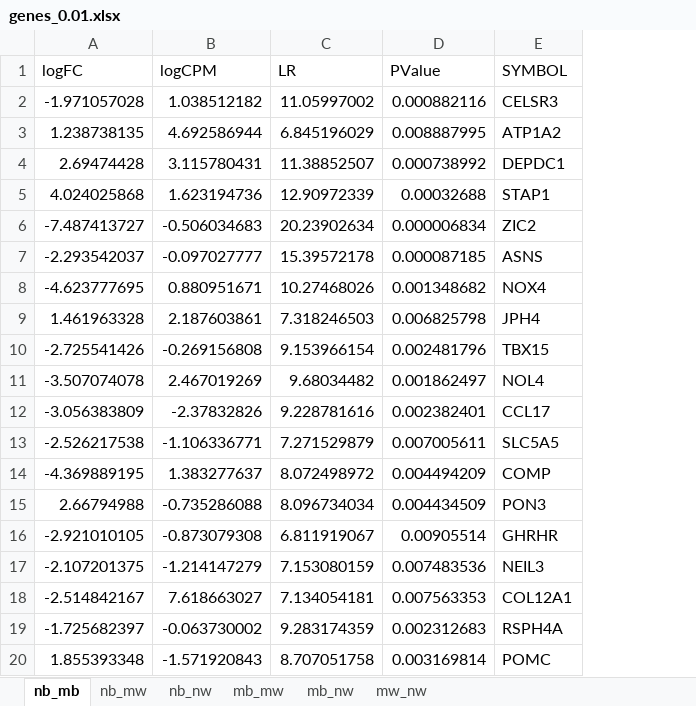
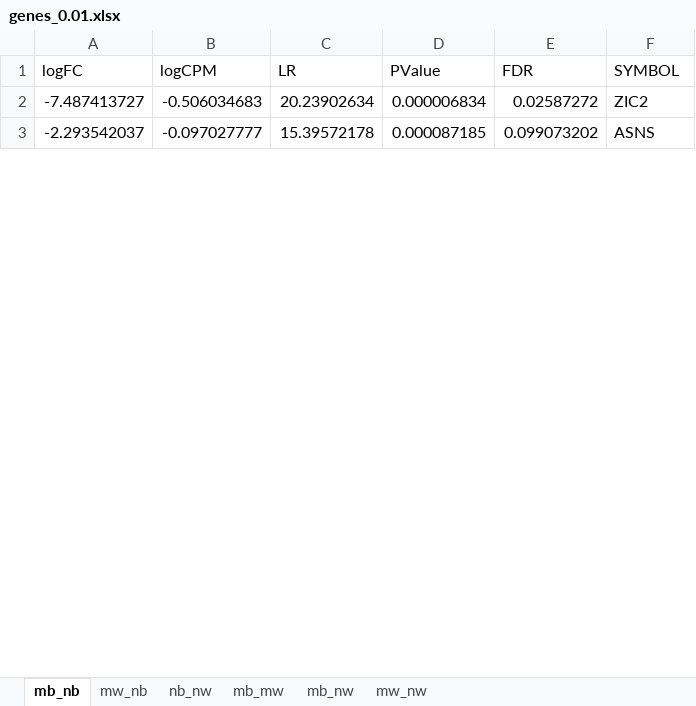
Before and after one commit to flemm0/P_Ca_Main, an Excel workbook: gene_lists/genes_0.01.xlsx, sheet mb_nb, drawn as a sheet; only a part is shown; values as stored, in another font and other column widths than the file's, no borders; removed rows and columns are numbered as before the commit, all else as after; the diff covers the shown part only; the diff names each change by its address in the sheet, - before the commit and + after, or states it on an @@ line.

```diff
--- a/gene_lists/genes_0.01.xlsx (sheet mb_nb)
+++ b/gene_lists/genes_0.01.xlsx (sheet mb_nb)
-sheet tab: nb_mb
+sheet tab: mb_nb
-sheet tab: nb_mw
+sheet tab: mw_nb
+column E (FDR), rows 2-3: 0.02587272 | 0.099073202
-row 2: -1.971057028 | 1.038512182 | 11.05997002 | 0.000882116 | CELSR3
-row 3: 1.238738135 | 4.692586944 | 6.845196029 | 0.008887995 | ATP1A2
-row 4: 2.69474428 | 3.115780431 | 11.38852507 | 0.000738992 | DEPDC1
-row 5: 4.024025868 | 1.623194736 | 12.90972339 | 0.00032688 | STAP1
-row 8: -4.623777695 | 0.880951671 | 10.27468026 | 0.001348682 | NOX4
-row 9: 1.461963328 | 2.187603861 | 7.318246503 | 0.006825798 | JPH4
-row 10: -2.725541426 | -0.269156808 | 9.153966154 | 0.002481796 | TBX15
-row 11: -3.507074078 | 2.467019269 | 9.68034482 | 0.001862497 | NOL4
-row 12: -3.056383809 | -2.37832826 | 9.228781616 | 0.002382401 | CCL17
-row 13: -2.526217538 | -1.106336771 | 7.271529879 | 0.007005611 | SLC5A5
-row 14: -4.369889195 | 1.383277637 | 8.072498972 | 0.004494209 | COMP
-row 15: 2.66794988 | -0.735286088 | 8.096734034 | 0.004434509 | PON3
-row 16: -2.921010105 | -0.873079308 | 6.811919067 | 0.00905514 | GHRHR
-row 17: -2.107201375 | -1.214147279 | 7.153080159 | 0.007483536 | NEIL3
-row 18: -2.514842167 | 7.618663027 | 7.134054181 | 0.007563353 | COL12A1
-row 19: -1.725682397 | -0.063730002 | 9.283174359 | 0.002312683 | RSPH4A
-row 20: 1.855393348 | -1.571920843 | 8.707051758 | 0.003169814 | POMC
```
Also changed, not shown: 264 removed rows and 1 edited cell elsewhere in this sheet, sheet nb_nw, sheet mb_nw, sheet mb_mw, sheet mw_nb, sheet mw_nw, gene_lists/genes_0.001.xlsx, 5 other files.
